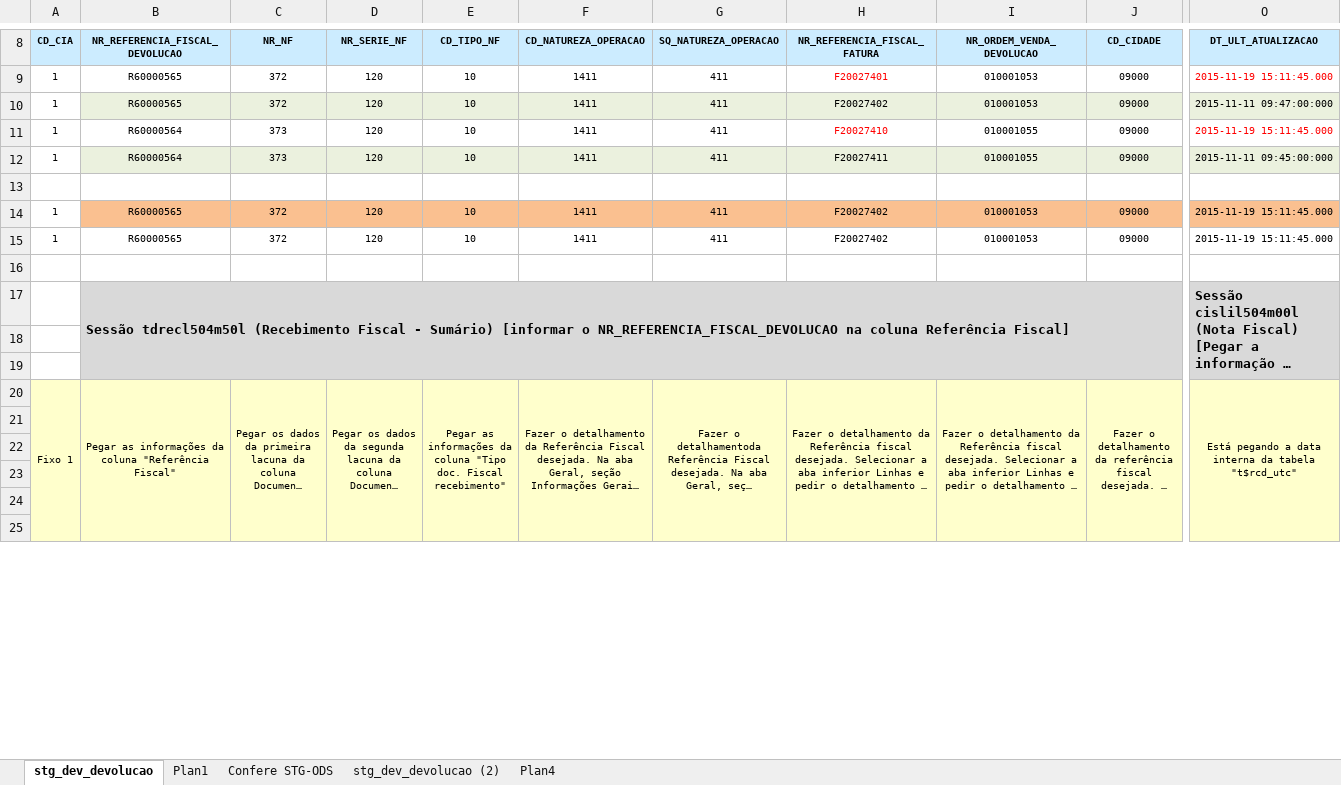
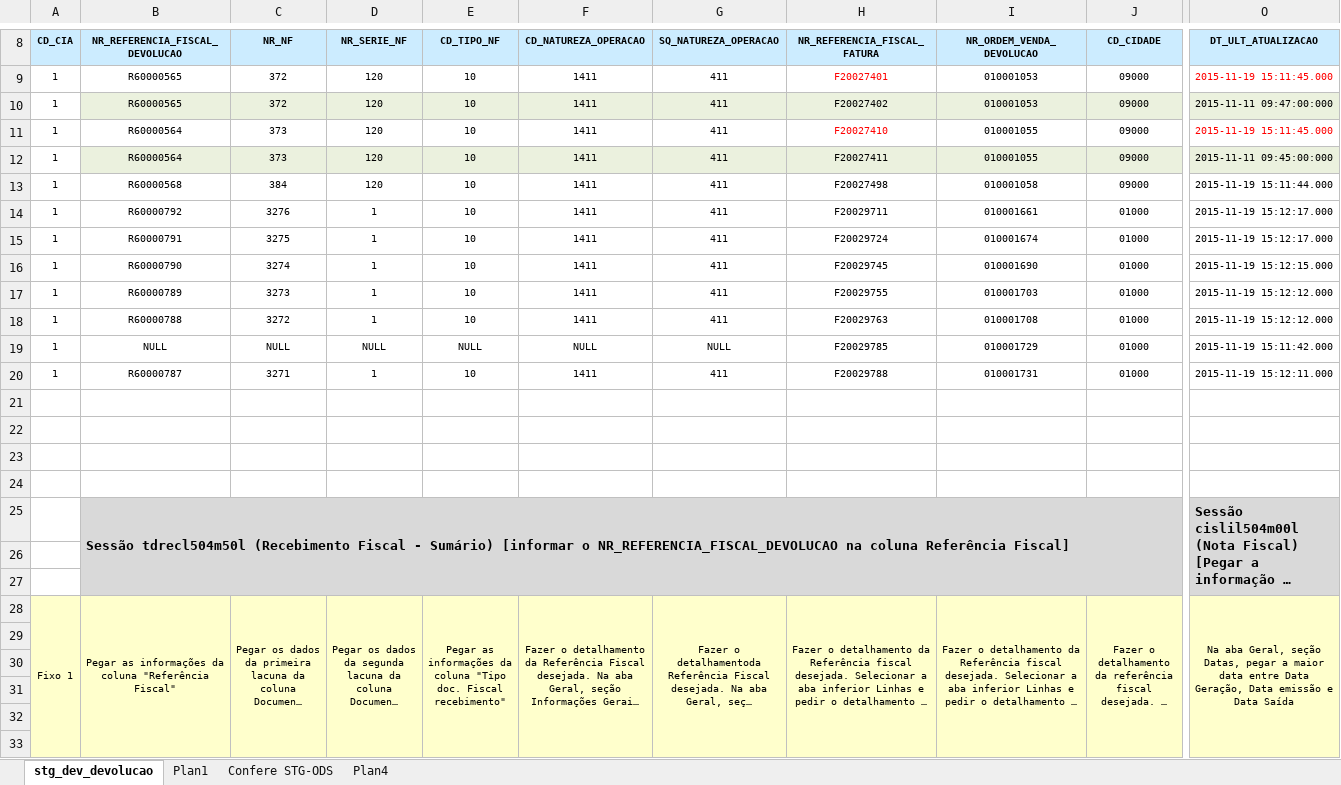
Before and after one commit to patricknaka/Nova, an Excel workbook: Documentação/Planilhas/20151124_Confere/Conferencia_DEV.xlsx, sheet stg_dev_devolucao, drawn as a sheet; only a part is shown, gaps mark what is left out; long unchanged cells end in …; values as stored, in another font and other column widths than the file's, no borders; addresses are those after the commit; rows hold the shown columns only; the diff covers the shown part only; the diff names each change by its address in the sheet, - before the commit and + after, or states it on an @@ line.

```diff
--- a/Documentação/Planilhas/20151124_Confere/Conferencia_DEV.xlsx (sheet stg_dev_devolucao)
+++ b/Documentação/Planilhas/20151124_Confere/Conferencia_DEV.xlsx (sheet stg_dev_devolucao)
-sheet tab: stg_dev_devolucao (2)
+row 13: 1 | R60000568 | 384 | 120 | 10 | 1411 | 411 | F20027498 | 010001058 | 09000 | 2015-11-19 15:11:44.000
+row 14: 1 | R60000792 | 3276 | 1 | 10 | 1411 | 411 | F20029711 | 010001661 | 01000 | 2015-11-19 15:12:17.000
+row 15: 1 | R60000791 | 3275 | 1 | 10 | 1411 | 411 | F20029724 | 010001674 | 01000 | 2015-11-19 15:12:17.000
+row 16: 1 | R60000790 | 3274 | 1 | 10 | 1411 | 411 | F20029745 | 010001690 | 01000 | 2015-11-19 15:12:15.000
+row 17: 1 | R60000789 | 3273 | 1 | 10 | 1411 | 411 | F20029755 | 010001703 | 01000 | 2015-11-19 15:12:12.000
+row 18: 1 | R60000788 | 3272 | 1 | 10 | 1411 | 411 | F20029763 | 010001708 | 01000 | 2015-11-19 15:12:12.000
+row 19: 1 | NULL | NULL | NULL | NULL | NULL | NULL | F20029785 | 010001729 | 01000 | 2015-11-19 15:11:42.000
+row 20: 1 | R60000787 | 3271 | 1 | 10 | 1411 | 411 | F20029788 | 010001731 | 01000 | 2015-11-19 15:12:11.000
-row 22: 1 | R60000565 | 372 | 120 | 10 | 1411 | 411 | F20027402 | 010001053 | 09000 | 2015-11-19 15:11:45.000
+row 22: (empty)
-B22:J22 fill: #FAC090
+B22:J22 fill: none
-O22 fill: #FAC090
+O22 fill: none
-row 23: 1 | R60000565 | 372 | 120 | 10 | 1411 | 411 | F20027402 | 010001053 | 09000 | 2015-11-19 15:11:45.000
+row 23: (empty)
-O28 (DT_ULT_ATUALIZACAO): Está pegando a data interna da tabela "t$rcd_utc"
+O28 (DT_ULT_ATUALIZACAO): Na aba Geral, seção Datas, pegar a maior data entre Data Geração, Data emissão e Data Saída
```
Also changed, not shown: cell formats elsewhere in this sheet, sheet Plan4, sheet Plan1, formulas that keep their value, Documentação/Planilhas/20151124_Confere/Conferencia_CAP.xlsx, Documentação/Planilhas/20151124_Confere/Conferencia_FAT.xlsx, 11 other files.
